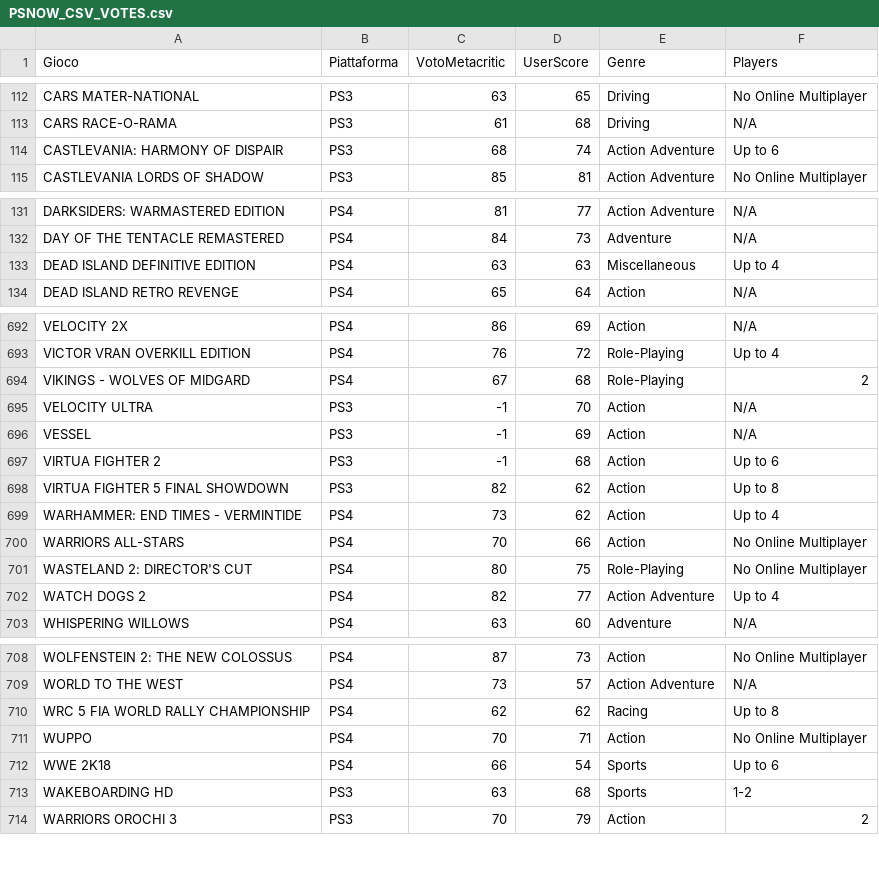
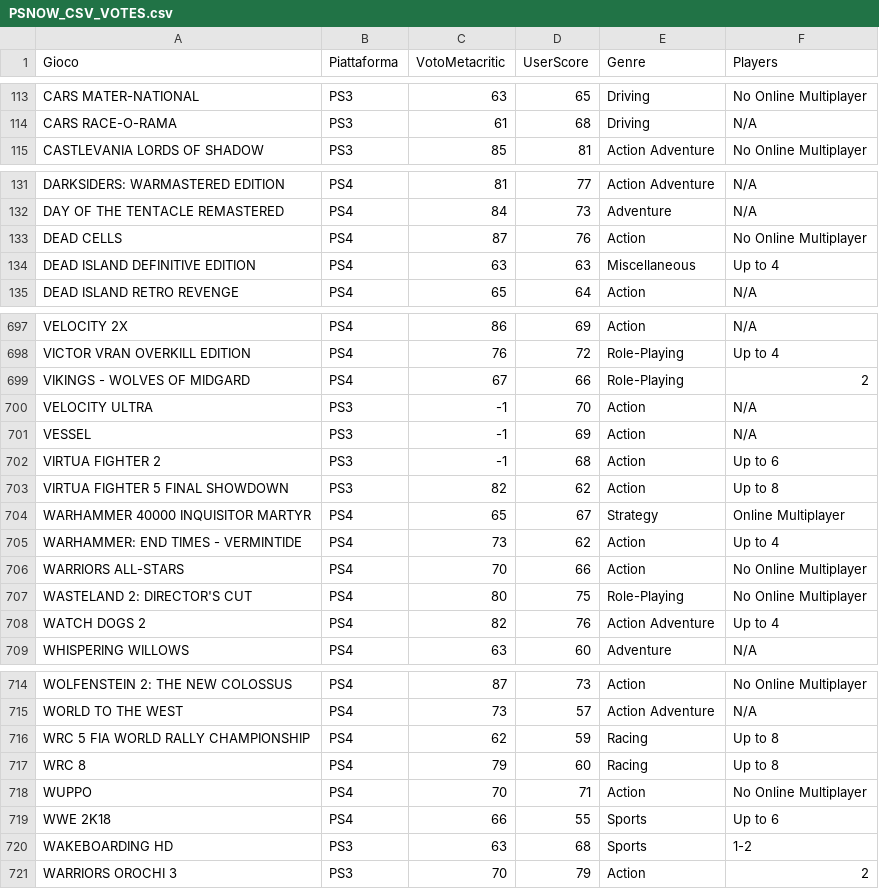
Before and after one commit to pamontag/psnowgameslist, a CSV file: PSNOW_CSV_VOTES.csv, drawn as a sheet; only a part is shown, gaps mark what is left out; the diff covers the shown part only.

```diff
--- a/PSNOW_CSV_VOTES.csv
+++ b/PSNOW_CSV_VOTES.csv
@@ -113,3 +114,2 @@ CARS MATER-NATIONAL,PS3,63,65,Driving,No Online Multiplayer
 CARS RACE-O-RAMA,PS3,61,68,Driving,N/A
-CASTLEVANIA: HARMONY OF DISPAIR,PS3,68,74,Action Adventure,Up to 6
 CASTLEVANIA LORDS OF SHADOW,PS3,85,81,Action Adventure,No Online Multiplayer
@@ -132,2 +132,3 @@ DARKSIDERS: WARMASTERED EDITION,PS4,81,77,Action Adventure,N/A
 DAY OF THE TENTACLE REMASTERED,PS4,84,73,Adventure,N/A
+DEAD CELLS,PS4,87,76,Action,No Online Multiplayer
 DEAD ISLAND DEFINITIVE EDITION,PS4,63,63,Miscellaneous,Up to 4
@@ -693,3 +698,3 @@ VELOCITY 2X,PS4,86,69,Action,N/A
 VICTOR VRAN OVERKILL EDITION,PS4,76,72,Role-Playing,Up to 4
-VIKINGS - WOLVES OF MIDGARD,PS4,67,68,Role-Playing,2
+VIKINGS - WOLVES OF MIDGARD,PS4,67,66,Role-Playing,2
 VELOCITY ULTRA,PS3,-1,70,Action,N/A
@@ -698,2 +703,3 @@ VIRTUA FIGHTER 2,PS3,-1,68,Action,Up to 6
 VIRTUA FIGHTER 5 FINAL SHOWDOWN,PS3,82,62,Action,Up to 8
+WARHAMMER 40000 INQUISITOR MARTYR,PS4,65,67,Strategy,Online Multiplayer
 WARHAMMER: END TIMES - VERMINTIDE,PS4,73,62,Action,Up to 4
@@ -701,3 +707,3 @@ WARRIORS ALL-STARS,PS4,70,66,Action,No Online Multiplayer
 WASTELAND 2: DIRECTOR'S CUT,PS4,80,75,Role-Playing,No Online Multiplayer
-WATCH DOGS 2,PS4,82,77,Action Adventure,Up to 4
+WATCH DOGS 2,PS4,82,76,Action Adventure,Up to 4
 WHISPERING WILLOWS,PS4,63,60,Adventure,N/A
@@ -709,5 +715,6 @@ WOLFENSTEIN 2: THE NEW COLOSSUS,PS4,87,73,Action,No Online Multiplayer
 WORLD TO THE WEST,PS4,73,57,Action Adventure,N/A
-WRC 5 FIA WORLD RALLY CHAMPIONSHIP,PS4,62,62,Racing,Up to 8
+WRC 5 FIA WORLD RALLY CHAMPIONSHIP,PS4,62,59,Racing,Up to 8
+WRC 8,PS4,79,60,Racing,Up to 8
 WUPPO,PS4,70,71,Action,No Online Multiplayer
-WWE 2K18,PS4,66,54,Sports,Up to 6
+WWE 2K18,PS4,66,55,Sports,Up to 6
 WAKEBOARDING HD,PS3,63,68,Sports,1-2
```
Also changed, not shown: 6 added rows, 1 removed row and 85 edited cells elsewhere in this file, PSNOW_CSV.csv, 1 other file.
